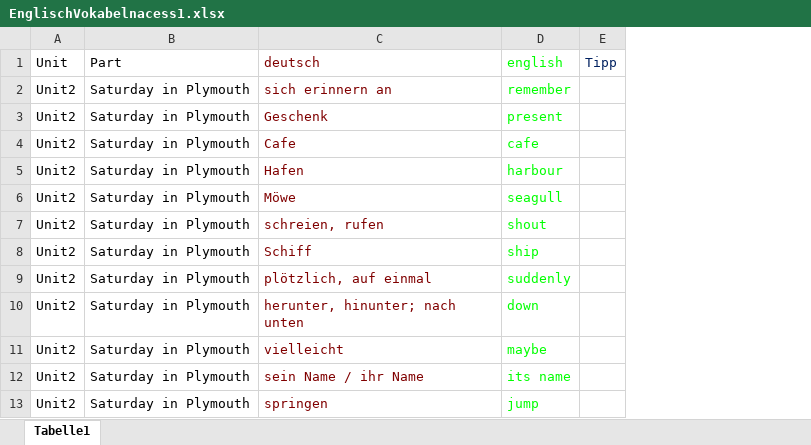
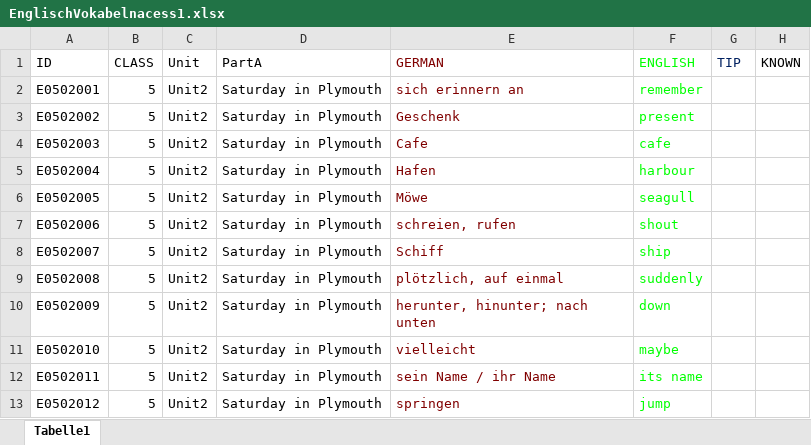
Before and after one commit to StatistikVolker/Vokabeln, an Excel workbook: EnglischVokabelnacess1.xlsx, sheet Tabelle1, drawn as a sheet; only a part is shown; values as stored, in another font and other column widths than the file's, no borders; charts and pictures not drawn; removed rows and columns are numbered as before the commit, all else as after; the diff names each change by its address in the sheet, - before the commit and + after, or states it on an @@ line.

```diff
--- a/EnglischVokabelnacess1.xlsx (sheet Tabelle1)
+++ b/EnglischVokabelnacess1.xlsx (sheet Tabelle1)
+column A, rows 2-13: E0502001 | E0502002 | E0502003 | E0502004 | E0502005 | E0502006 | E0502007 | E0502008 | E0502009 | E0502010 | E0502011 | E0502012
+column B, rows 2-13: all 5
-column E, empty
+column G, empty
+column H, empty
-row 1: Unit | Part | deutsch | english | Tipp
+row 1: ID | CLASS | Unit | PartA | GERMAN | ENGLISH | TIP | KNOWN
```
Also changed, not shown: charts or pictures, 1 other file.
